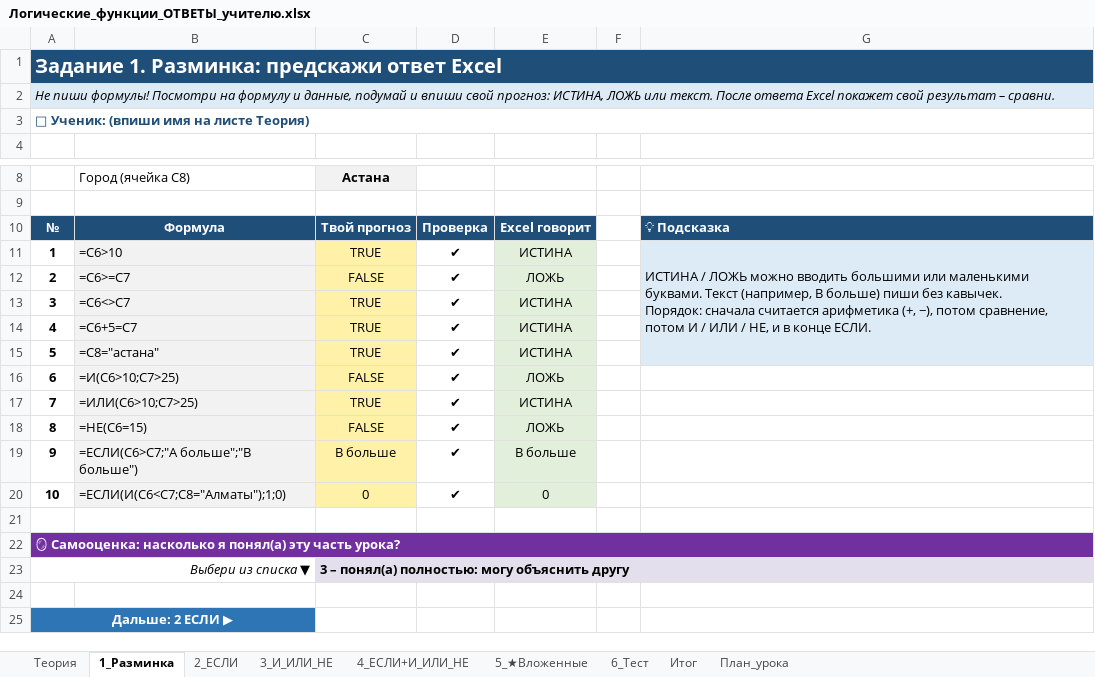
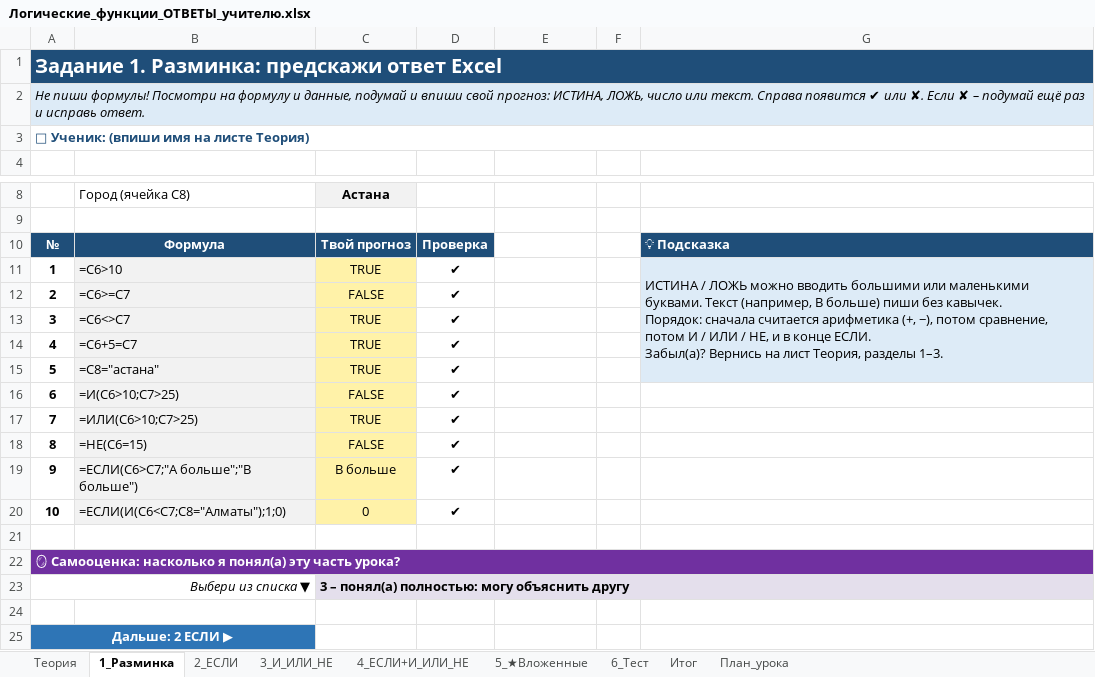
Before and after one commit to Raziyanis/fizmat, an Excel workbook: 8.2.2.2-logic-functions/Логические_функции_ОТВЕТЫ_учителю.xlsx, sheet 1_Разминка, drawn as a sheet; only a part is shown, gaps mark what is left out; values as stored, in another font and other column widths than the file's, no borders; conditional formats not drawn; ↵ is a line break in a cell; the diff names each change by its address in the sheet, - before the commit and + after, or states it on an @@ line.

```diff
--- a/8.2.2.2-logic-functions/Логические_функции_ОТВЕТЫ_учителю.xlsx (sheet 1_Разминка)
+++ b/8.2.2.2-logic-functions/Логические_функции_ОТВЕТЫ_учителю.xlsx (sheet 1_Разминка)
-A2: …прогноз: ИСТИНА, ЛОЖЬ или текст. После ответа Excel покажет свой результат – сравни.
+A2: …прогноз: ИСТИНА, ЛОЖЬ, число или текст. Справа появится ✔ или ✘. Если ✘ – подумай ещё раз и исправь ответ.
-E10: Excel говорит
+E10: (empty)
-E10 fill: #1F4E79
+E10 fill: none
-E11: ИСТИНА
+E11: (empty)
-E11:E20 fill: #E2EFDA
+E11:E20 fill: none
-G11: …конце ЕСЛИ.
+G11: …конце ЕСЛИ. ↵ Забыл(а)? Вернись на лист Теория, разделы 1–3.
-E12: ЛОЖЬ
+E12: (empty)
-E13:E15: ИСТИНА
+E13:E15: (empty)
-E16: ЛОЖЬ
+E16: (empty)
-E17: ИСТИНА
+E17: (empty)
-E18: ЛОЖЬ
+E18: (empty)
-E19: B больше
+E19: (empty)
-E20: 0
+E20: (empty)
```
Also changed, not shown: sheet План_урока, 8.2.2.2-logic-functions/Логические_функции_урок.xlsx, 1 other file.
